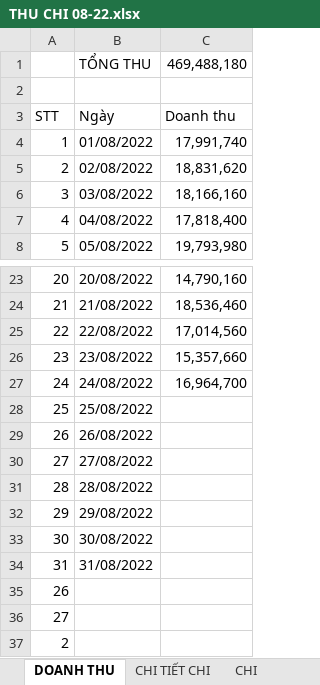
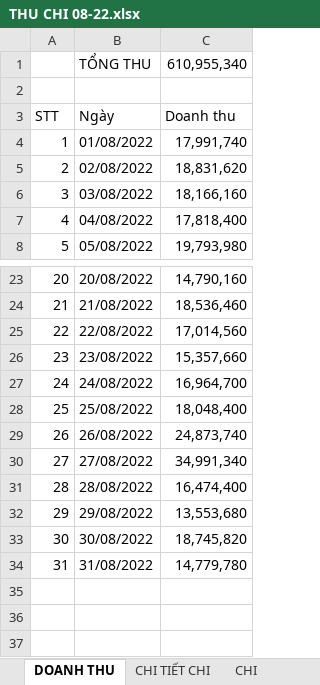
Before and after one commit to HarrisQuang/restaurant-bi-v2, an Excel workbook: temp/finance/THU CHI 08-22.xlsx, sheet DOANH THU, drawn as a sheet; only a part is shown, gaps mark what is left out; values as stored, in another font and other column widths than the file's, no cell formats; charts and pictures not drawn; the diff names each change by its address in the sheet, - before the commit and + after, or states it on an @@ line.

```diff
--- a/temp/finance/THU CHI 08-22.xlsx (sheet DOANH THU)
+++ b/temp/finance/THU CHI 08-22.xlsx (sheet DOANH THU)
-C1: 469,488,180
+C1: 610,955,340
-C28: (empty)
+C28: 18,048,400
-C29: (empty)
+C29: 24,873,740
-C30: (empty)
+C30: 34,991,340
-C31: (empty)
+C31: 16,474,400
-C32: (empty)
+C32: 13,553,680
-C33: (empty)
+C33: 18,745,820
-C34: (empty)
+C34: 14,779,780
-row 35: 26
-row 36: 27
-row 37: 2
```
Also changed, not shown: sheet CHI TIẾT CHI, sheet BÀN GIAO TIÊN A HIỀN, sheet CK SHOPEE FOOD, sheet CHI, cell formats, formulas that keep their value, temp/finance/THU CHI 05-22.xlsx, temp/finance/THU CHI 06-22.xlsx, 6 other files.
